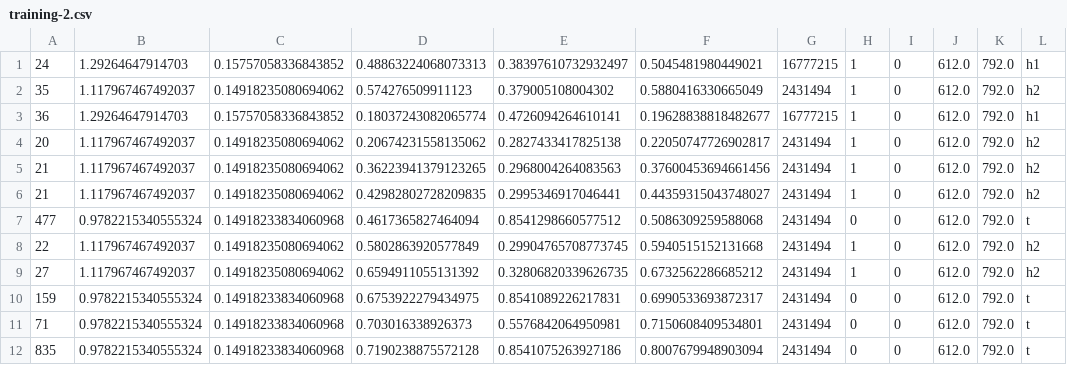
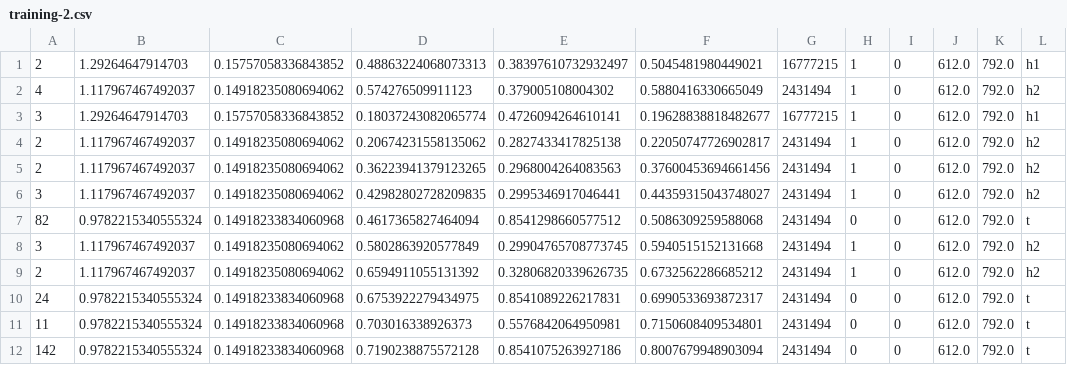
Before and after one commit to cloudyyoung/pdf2json, a CSV file: training-2.csv, drawn as a sheet.

```diff
--- a/training-2.csv
+++ b/training-2.csv
@@ -1,12 +1,12 @@
-24,1.29264647914703,0.15757058336843852,0.48863224068073313,0.38397610732932497,0.5045481980449021,16777215,1,0,612.0,792.0,h1
-35,1.117967467492037,0.14918235080694062,0.574276509911123,0.379005108004302,0.5880416330665049,2431494,1,0,612.0,792.0,h2
-36,1.29264647914703,0.15757058336843852,0.18037243082065774,0.4726094264610141,0.19628838818482677,16777215,1,0,612.0,792.0,h1
-20,1.117967467492037,0.14918235080694062,0.20674231558135062,0.2827433417825138,0.22050747726902817,2431494,1,0,612.0,792.0,h2
-21,1.117967467492037,0.14918235080694062,0.36223941379123265,0.2968004264083563,0.37600453694661456,2431494,1,0,612.0,792.0,h2
-21,1.117967467492037,0.14918235080694062,0.42982802728209835,0.2995346917046441,0.44359315043748027,2431494,1,0,612.0,792.0,h2
-477,0.9782215340555324,0.14918233834060968,0.4617365827464094,0.8541298660577512,0.5086309259588068,2431494,0,0,612.0,792.0,t
-22,1.117967467492037,0.14918235080694062,0.5802863920577849,0.29904765708773745,0.5940515152131668,2431494,1,0,612.0,792.0,h2
-27,1.117967467492037,0.14918235080694062,0.6594911055131392,0.32806820339626735,0.6732562286685212,2431494,1,0,612.0,792.0,h2
-159,0.9782215340555324,0.14918233834060968,0.6753922279434975,0.8541089226217831,0.6990533693872317,2431494,0,0,612.0,792.0,t
-71,0.9782215340555324,0.14918233834060968,0.703016338926373,0.5576842064950981,0.7150608409534801,2431494,0,0,612.0,792.0,t
-835,0.9782215340555324,0.14918233834060968,0.7190238875572128,0.8541075263927186,0.8007679948903094,2431494,0,0,612.0,792.0,t
+2,1.29264647914703,0.15757058336843852,0.48863224068073313,0.38397610732932497,0.5045481980449021,16777215,1,0,612.0,792.0,h1
+4,1.117967467492037,0.14918235080694062,0.574276509911123,0.379005108004302,0.5880416330665049,2431494,1,0,612.0,792.0,h2
+3,1.29264647914703,0.15757058336843852,0.18037243082065774,0.4726094264610141,0.19628838818482677,16777215,1,0,612.0,792.0,h1
+2,1.117967467492037,0.14918235080694062,0.20674231558135062,0.2827433417825138,0.22050747726902817,2431494,1,0,612.0,792.0,h2
+2,1.117967467492037,0.14918235080694062,0.36223941379123265,0.2968004264083563,0.37600453694661456,2431494,1,0,612.0,792.0,h2
+3,1.117967467492037,0.14918235080694062,0.42982802728209835,0.2995346917046441,0.44359315043748027,2431494,1,0,612.0,792.0,h2
+82,0.9782215340555324,0.14918233834060968,0.4617365827464094,0.8541298660577512,0.5086309259588068,2431494,0,0,612.0,792.0,t
+3,1.117967467492037,0.14918235080694062,0.5802863920577849,0.29904765708773745,0.5940515152131668,2431494,1,0,612.0,792.0,h2
+2,1.117967467492037,0.14918235080694062,0.6594911055131392,0.32806820339626735,0.6732562286685212,2431494,1,0,612.0,792.0,h2
+24,0.9782215340555324,0.14918233834060968,0.6753922279434975,0.8541089226217831,0.6990533693872317,2431494,0,0,612.0,792.0,t
+11,0.9782215340555324,0.14918233834060968,0.703016338926373,0.5576842064950981,0.7150608409534801,2431494,0,0,612.0,792.0,t
+142,0.9782215340555324,0.14918233834060968,0.7190238875572128,0.8541075263927186,0.8007679948903094,2431494,0,0,612.0,792.0,t
```
Also changed, not shown: training.csv, 4 other files.
